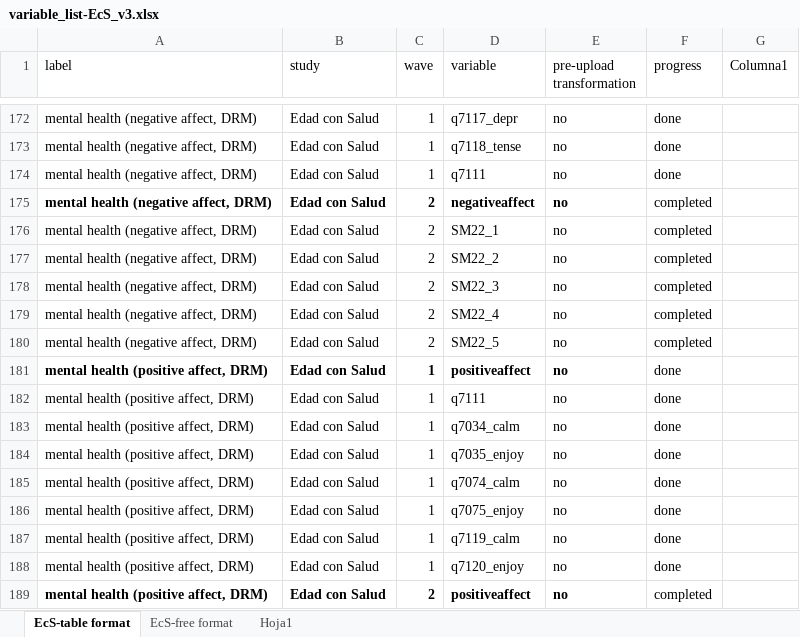
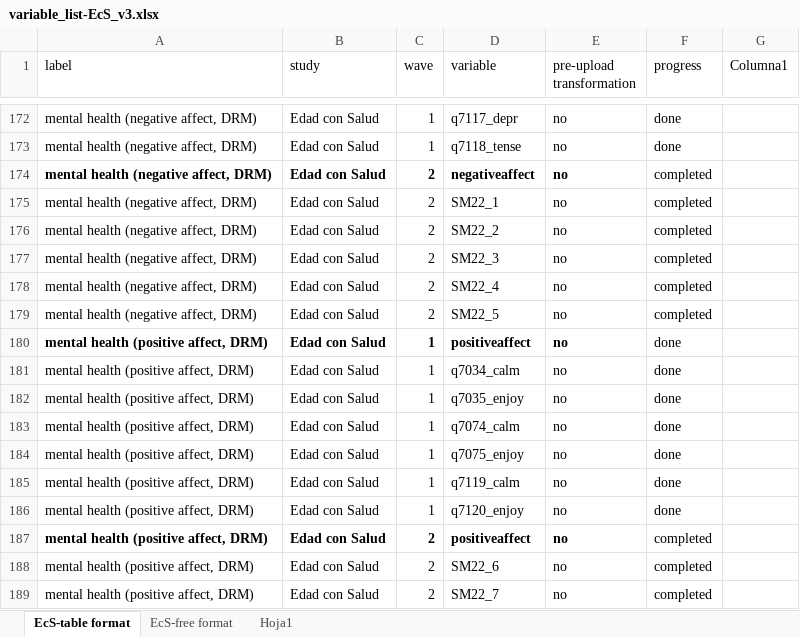
Before and after one commit to CCOMS-UAM/respond-wp2-ecs, an Excel workbook: dat/variable_list-EcS_v3.xlsx, sheet EcS-table format, drawn as a sheet; only a part is shown, gaps mark what is left out; the shorter side is filled out with more unchanged rows; values as stored, in another font and other column widths than the file's, no borders; table styles not drawn; the diff names each change by its address in the sheet, - before the commit and + after, or states it on an @@ line.

Commit message:
deletes unnecessary variable that was miscoded

```diff
--- a/dat/variable_list-EcS_v3.xlsx (sheet EcS-table format)
+++ b/dat/variable_list-EcS_v3.xlsx (sheet EcS-table format)
-row 174: mental health (negative affect, DRM) | Edad con Salud | 1 | q7111 | no | done
-row 182: mental health (positive affect, DRM) | Edad con Salud | 1 | q7111 | no | done
```
